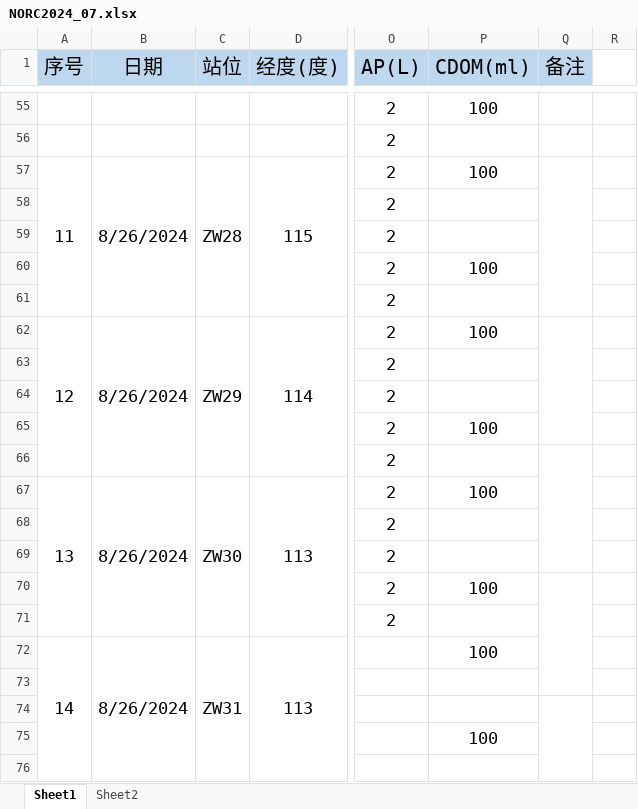
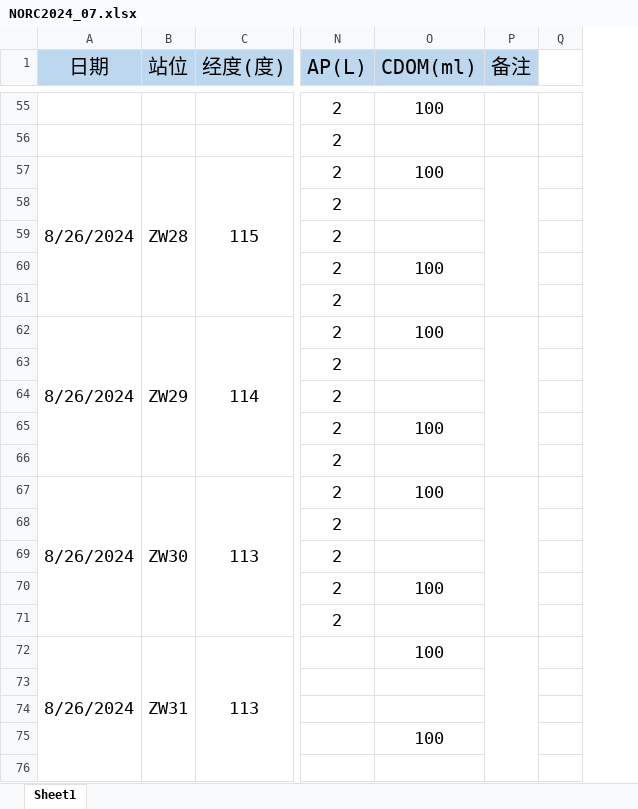
Before and after one commit to siyuChen540/section_autoPlot, an Excel workbook: assets/NORC2024_07.xlsx, sheet Sheet1, drawn as a sheet; only a part is shown, gaps mark what is left out; values as stored, in another font and other column widths than the file's, no borders; removed rows and columns are numbered as before the commit, all else as after; the diff covers the shown part only; the diff names each change by its address in the sheet, - before the commit and + after, or states it on an @@ line.

```diff
--- a/assets/NORC2024_07.xlsx (sheet Sheet1)
+++ b/assets/NORC2024_07.xlsx (sheet Sheet1)
-sheet tab: Sheet2
-column A (序号), rows 57-72: 11 |  |  |  |  | 12 |  |  |  |  | 13 |  |  |  |  | 14
-Q62:Q65 merged
+P62:P66 merged
-Q66:Q69 merged
+P67:P71 merged
-Q70:Q73 merged
+P72:P76 merged
-Q74:Q77 merged
```
Also changed, not shown: 60 added rows, 35 removed rows, 24 edited cells and merged cells elsewhere in this sheet, 17 other files.
